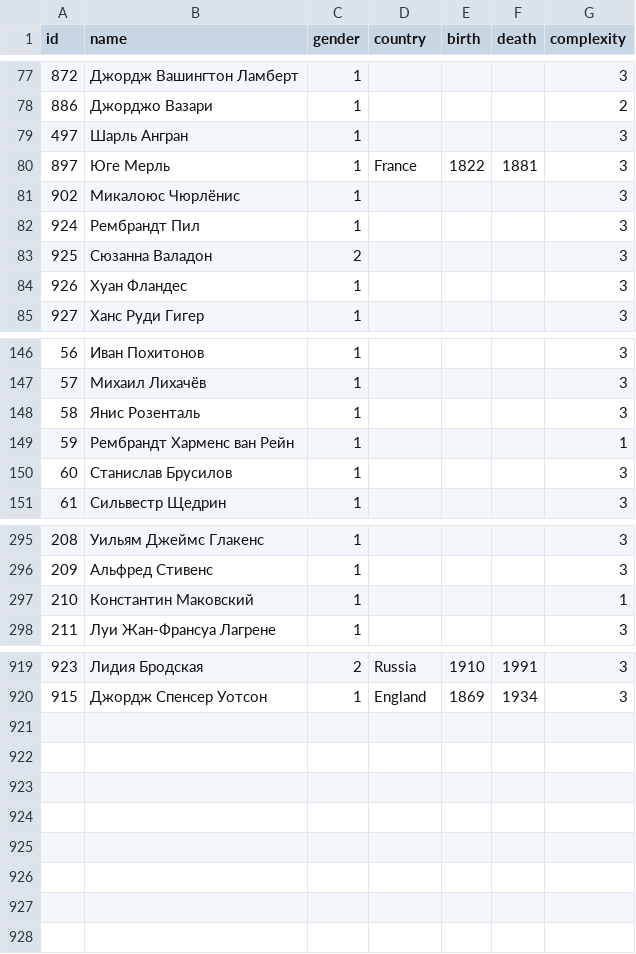
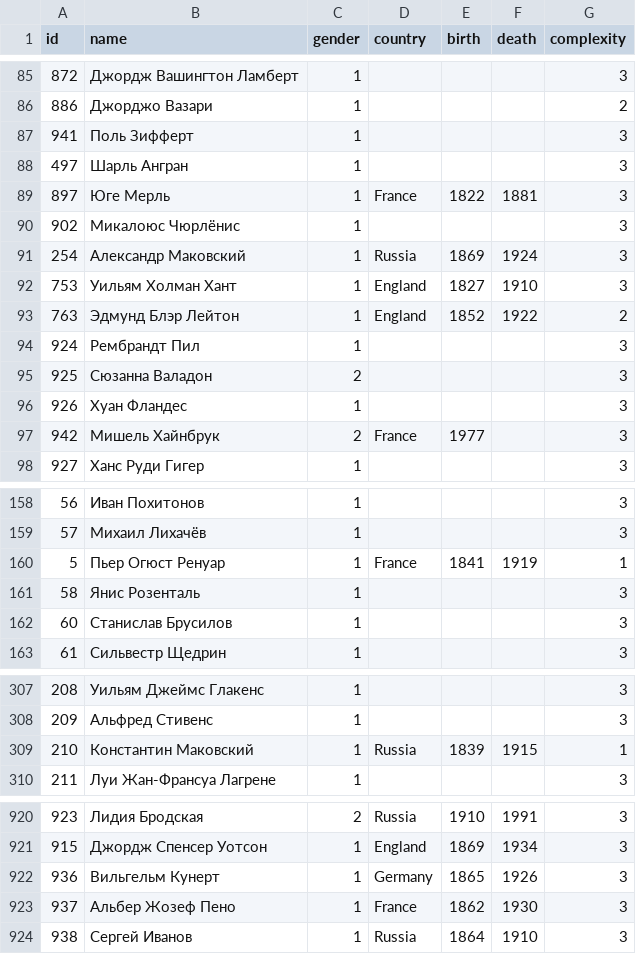
Before and after one commit to a-arkhipov-yandex/guess-image, a CSV file: creators.csv, drawn as a sheet; only a part is shown, gaps mark what is left out; the diff covers the shown part only.

```diff
--- a/creators.csv
+++ b/creators.csv
@@ -78,2 +86,3 @@ id,name,gender,country,birth,death,complexity
 886,Джорджо Вазари,1,,,,2
+941,Поль Зифферт,1,,,,3
 497,Шарль Ангран,1,,,,3
@@ -81,2 +90,5 @@ id,name,gender,country,birth,death,complexity
 902,Микалоюс Чюрлёнис,1,,,,3
+254,Александр Маковский,1,Russia,1869,1924,3
+753,Уильям Холман Хант,1,England,1827,1910,3
+763,Эдмунд Блэр Лейтон,1,England,1852,1922,2
 924,Рембрандт Пил,1,,,,3
@@ -84,2 +96,3 @@ id,name,gender,country,birth,death,complexity
 926,Хуан Фландес,1,,,,3
+942,Мишель Хайнбрук,2,France,1977,,3
 927,Ханс Руди Гигер,1,,,,3
@@ -147,4 +159,4 @@ id,name,gender,country,birth,death,complexity
 57,Михаил Лихачёв,1,,,,3
+5,Пьер Огюст Ренуар,1,France,1841,1919,1
 58,Янис Розенталь,1,,,,3
-59,Рембрандт Харменс ван Рейн,1,,,,1
 60,Станислав Брусилов,1,,,,3
@@ -296,3 +308,3 @@ id,name,gender,country,birth,death,complexity
 209,Альфред Стивенс,1,,,,3
-210,Константин Маковский,1,,,,1
+210,Константин Маковский,1,Russia,1839,1915,1
 211,Луи Жан-Франсуа Лагрене,1,,,,3
@@ -920 +921,4 @@ id,name,gender,country,birth,death,complexity
 915,Джордж Спенсер Уотсон,1,England,1869,1934,3
+936,Вильгельм Кунерт,1,Germany,1865,1926,3
+937,Альбер Жозеф Пено,1,France,1862,1930,3
+938,Сергей Иванов,1,Russia,1864,1910,3
```
Also changed, not shown: 1 added row, 1 removed row, 17 moved rows and 21 edited cells elsewhere in this file, db1_public_creators.csv, 3 other files.
